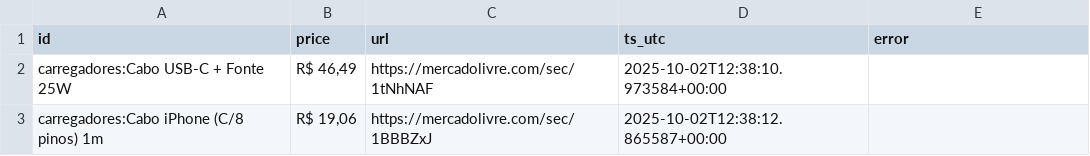
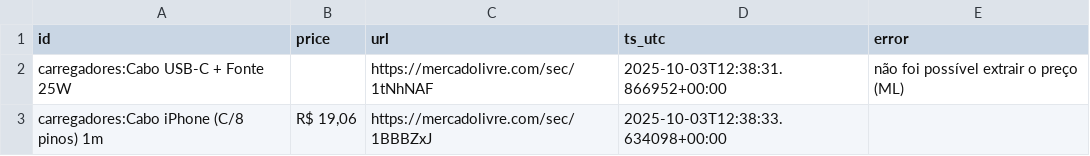
Before and after one commit to Eduardohmn/raspador, a CSV file: data/latest_prices.csv, drawn as a sheet.

```diff
--- a/data/latest_prices.csv
+++ b/data/latest_prices.csv
@@ -1,3 +1,3 @@
 id,price,url,ts_utc,error
-carregadores:Cabo USB-C + Fonte 25W,"R$ 46,49",https://mercadolivre.com/sec/1tNhNAF,2025-10-02T12:38:10.973584+00:00,
-carregadores:Cabo iPhone (C/8 pinos) 1m,"R$ 19,06",https://mercadolivre.com/sec/1BBBZxJ,2025-10-02T12:38:12.865587+00:00,
+carregadores:Cabo USB-C + Fonte 25W,,https://mercadolivre.com/sec/1tNhNAF,2025-10-03T12:38:31.866952+00:00,não foi possível extrair o preço (ML)
+carregadores:Cabo iPhone (C/8 pinos) 1m,"R$ 19,06",https://mercadolivre.com/sec/1BBBZxJ,2025-10-03T12:38:33.634098+00:00,
```
Also changed, not shown: 1 other file.
